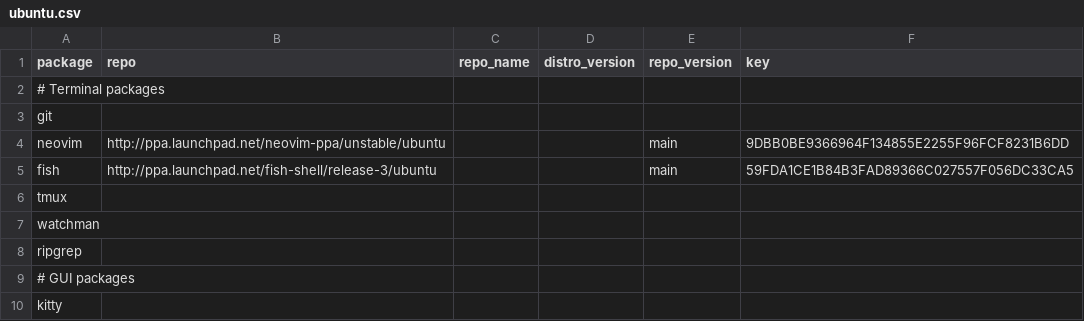
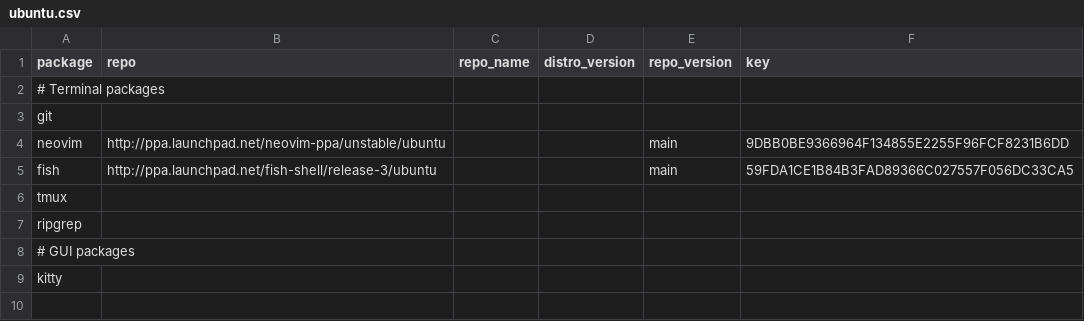
Before and after one commit to dynamotn/dotfiles, a CSV file: home/dot_config/dynamo/os/linux/ubuntu.csv, drawn as a sheet.

Commit message:
Revert "feat: install watchman"
This reverts commit 2a686265ba2b01b5cf877430af205afffc75d0de.

```diff
--- a/home/dot_config/dynamo/os/linux/ubuntu.csv
+++ b/home/dot_config/dynamo/os/linux/ubuntu.csv
@@ -6,3 +6,2 @@ fish,http://ppa.launchpad.net/fish-shell/release-3/ubuntu,,,main,59FDA1CE1B84B3F
 tmux,,,,,
-watchman,,,,,
 ripgrep,,,,,
```
Also changed, not shown: 3 other files.
